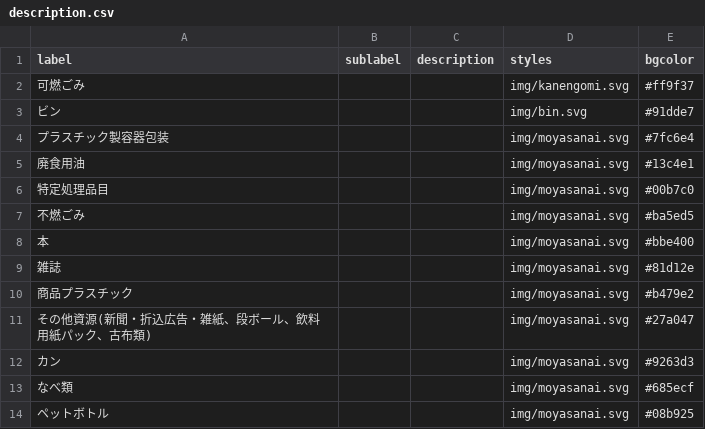
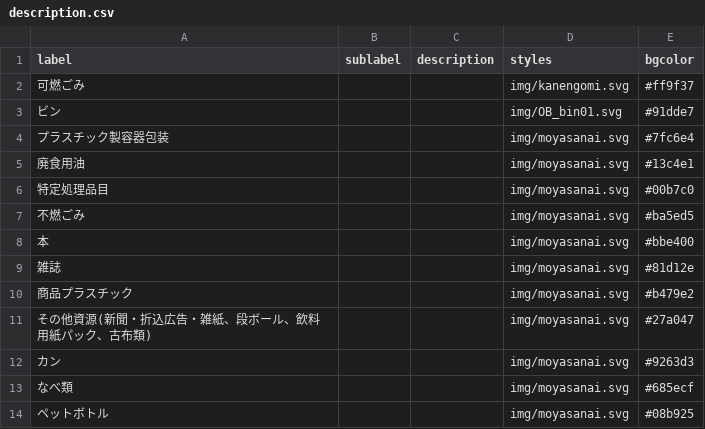
Before and after one commit to codeforkanazawa-org/5374, a CSV file: data/description.csv, drawn as a sheet.

Commit message:
Update description.csv

```diff
--- a/data/description.csv
+++ b/data/description.csv
@@ -2,3 +2,3 @@ label,sublabel,description,styles,bgcolor
 可燃ごみ,,,img/kanengomi.svg,#ff9f37
-ビン,,,img/bin.svg,#91dde7
+ビン,,,img/OB_bin01.svg,#91dde7
 プラスチック製容器包装,,,img/moyasanai.svg,#7fc6e4
```
